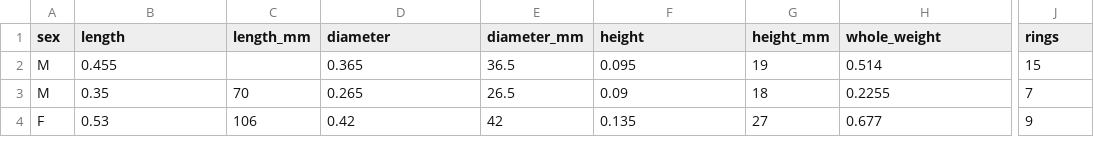
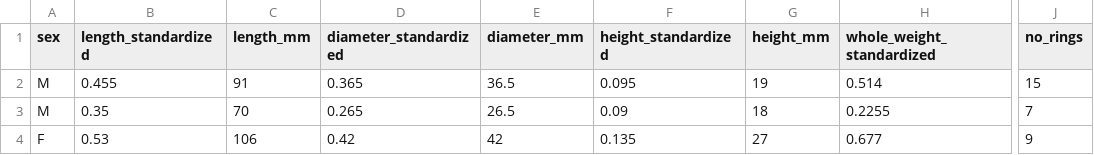
Before and after one commit to allisonhorst/eds-ggplot2-gganimate, a CSV file: abalone.csv, drawn as a sheet; only a part is shown, gaps mark what is left out; the diff names each change by its address in the sheet, - before the commit and + after, or states it on an @@ line.

Commit message:
updated with abalone ridge plot

```diff
--- a/abalone.csv
+++ b/abalone.csv
-B1: length
+B1: length_standardized
-D1: diameter
+D1: diameter_standardized
-F1: height
+F1: height_standardized
-H1: whole_weight
+H1: whole_weight_standardized
-J1: rings
+J1: no_rings
-C2 (length_mm): (empty)
+C2 (length_mm): 91
```
Also changed, not shown: 1 other file.
